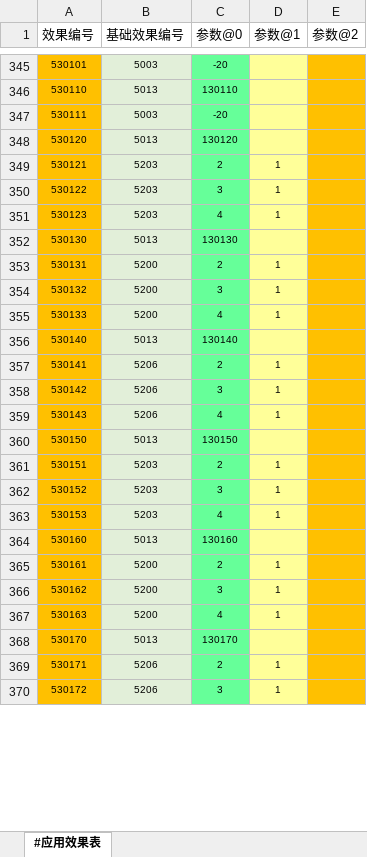
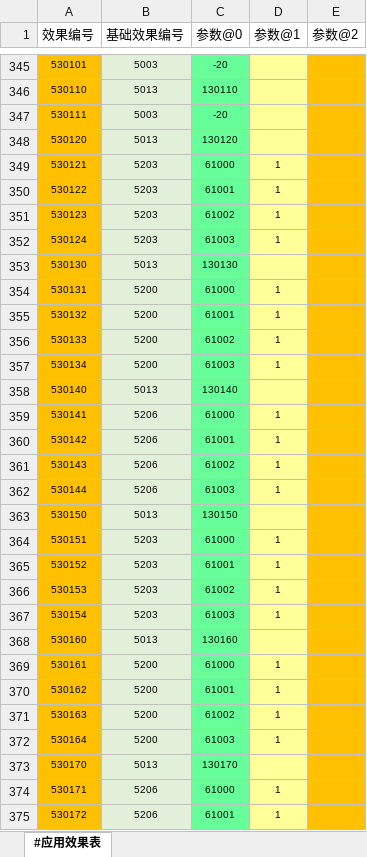
Before and after one commit to RadiumLZhang/Free-Casonry, an Excel workbook: ExcelConfig/pbjson/excel/应用效果表.xlsx, sheet #应用效果表, drawn as a sheet; only a part is shown, gaps mark what is left out; values as stored, in another font and other column widths than the file's, no borders; addresses are those after the commit; the diff covers the shown part only; the diff names each change by its address in the sheet, - before the commit and + after, or states it on an @@ line.

```diff
--- a/ExcelConfig/pbjson/excel/应用效果表.xlsx (sheet #应用效果表)
+++ b/ExcelConfig/pbjson/excel/应用效果表.xlsx (sheet #应用效果表)
-C349 (参数@0): 2
+C349 (参数@0): 61000
-C350 (参数@0): 3
+C350 (参数@0): 61001
-C351 (参数@0): 4
+C351 (参数@0): 61002
+row 352: 530124 | 5203 | 61003 | 1
-C354 (参数@0): 2
+C354 (参数@0): 61000
-C355 (参数@0): 3
+C355 (参数@0): 61001
-C356 (参数@0): 4
+C356 (参数@0): 61002
+row 357: 530134 | 5200 | 61003 | 1
-C359 (参数@0): 2
+C359 (参数@0): 61000
-C360 (参数@0): 3
+C360 (参数@0): 61001
-C361 (参数@0): 4
+C361 (参数@0): 61002
+row 362: 530144 | 5206 | 61003 | 1
-C364 (参数@0): 2
+C364 (参数@0): 61000
-C365 (参数@0): 3
+C365 (参数@0): 61001
-C366 (参数@0): 4
+C366 (参数@0): 61002
+row 367: 530154 | 5203 | 61003 | 1
-C369 (参数@0): 2
+C369 (参数@0): 61000
-C370 (参数@0): 3
+C370 (参数@0): 61001
-C371 (参数@0): 4
+C371 (参数@0): 61002
+row 372: 530164 | 5200 | 61003 | 1
-C374 (参数@0): 2
+C374 (参数@0): 61000
-C375 (参数@0): 3
+C375 (参数@0): 61001
```
Also changed, not shown: 2 added rows, 1 removed row and 1 edited cell elsewhere in this sheet, ExcelConfig/pbjson/excel/事件配置表.xlsx, ExcelConfig/pbjson/excel/应用条件表.xlsx, 5 other files.
